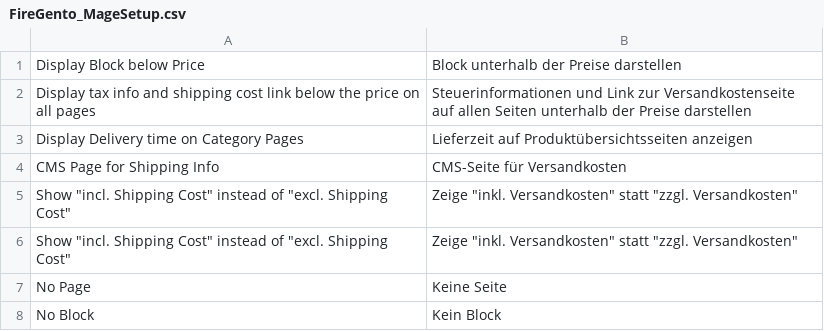
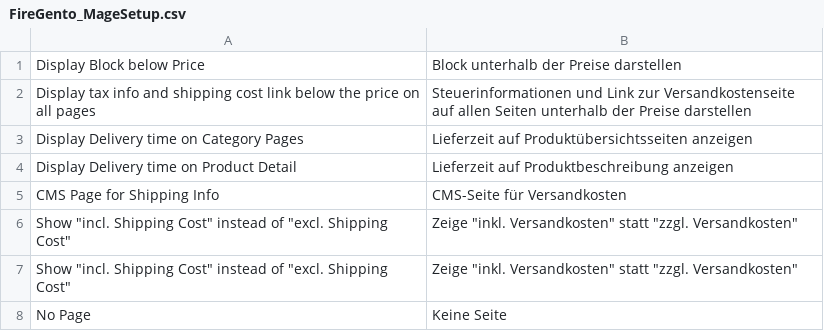
Before and after one commit to firegento/firegento-magesetup, a CSV file: src/app/locale/de_DE/FireGento_MageSetup.csv, drawn as a sheet; only a part is shown; the shorter side is filled out with more unchanged rows.

Commit message:
Delivery time visibility on product detail page is now configurable.

```diff
--- a/src/app/locale/de_DE/FireGento_MageSetup.csv
+++ b/src/app/locale/de_DE/FireGento_MageSetup.csv
@@ -3,2 +3,3 @@
 "Display Delivery time on Category Pages","Lieferzeit auf Produktübersichtsseiten anzeigen"
+"Display Delivery time on Product Detail","Lieferzeit auf Produktbeschreibung anzeigen"
 "CMS Page for Shipping Info","CMS-Seite für Versandkosten"
```
Also changed, not shown: src/app/locale/en_US/FireGento_MageSetup.csv, 3 other files.
